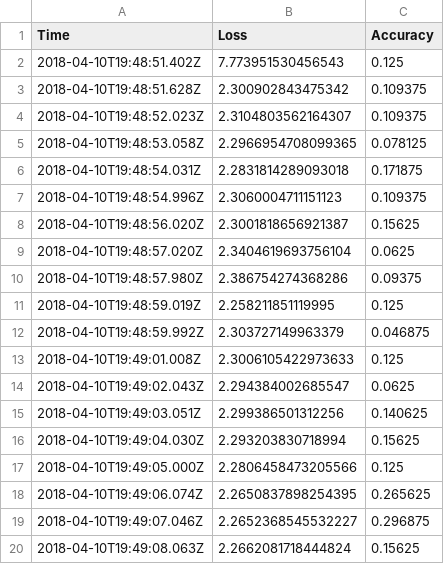
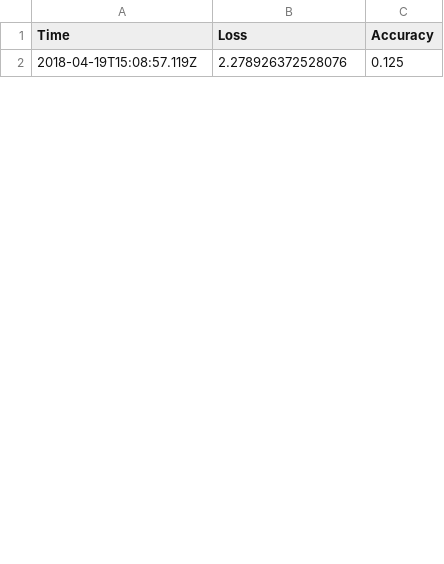
Before and after one commit to aarongoin/WebNN, a CSV file: models/mnist2/validation.csv, drawn as a sheet; only a part is shown; the diff covers the shown part only.

```diff
--- a/models/mnist2/validation.csv
+++ b/models/mnist2/validation.csv
@@ -1,20 +1,2 @@
 Time,Loss,Accuracy
-2018-04-10T19:48:51.402Z,7.773951530456543,0.125
-2018-04-10T19:48:51.628Z,2.300902843475342,0.109375
-2018-04-10T19:48:52.023Z,2.3104803562164307,0.109375
-2018-04-10T19:48:53.058Z,2.2966954708099365,0.078125
-2018-04-10T19:48:54.031Z,2.2831814289093018,0.171875
-2018-04-10T19:48:54.996Z,2.3060004711151123,0.109375
-2018-04-10T19:48:56.020Z,2.3001818656921387,0.15625
-2018-04-10T19:48:57.020Z,2.3404619693756104,0.0625
-2018-04-10T19:48:57.980Z,2.386754274368286,0.09375
-2018-04-10T19:48:59.019Z,2.258211851119995,0.125
-2018-04-10T19:48:59.992Z,2.303727149963379,0.046875
-2018-04-10T19:49:01.008Z,2.3006105422973633,0.125
-2018-04-10T19:49:02.043Z,2.294384002685547,0.0625
-2018-04-10T19:49:03.051Z,2.299386501312256,0.140625
-2018-04-10T19:49:04.030Z,2.293203830718994,0.15625
-2018-04-10T19:49:05.000Z,2.2806458473205566,0.125
-2018-04-10T19:49:06.074Z,2.2650837898254395,0.265625
-2018-04-10T19:49:07.046Z,2.2652368545532227,0.296875
-2018-04-10T19:49:08.063Z,2.2662081718444824,0.15625
+2018-04-19T15:08:57.119Z,2.278926372528076,0.125
```
Also changed, not shown: 15 added rows and 6 removed rows elsewhere in this file, 23 other files.
